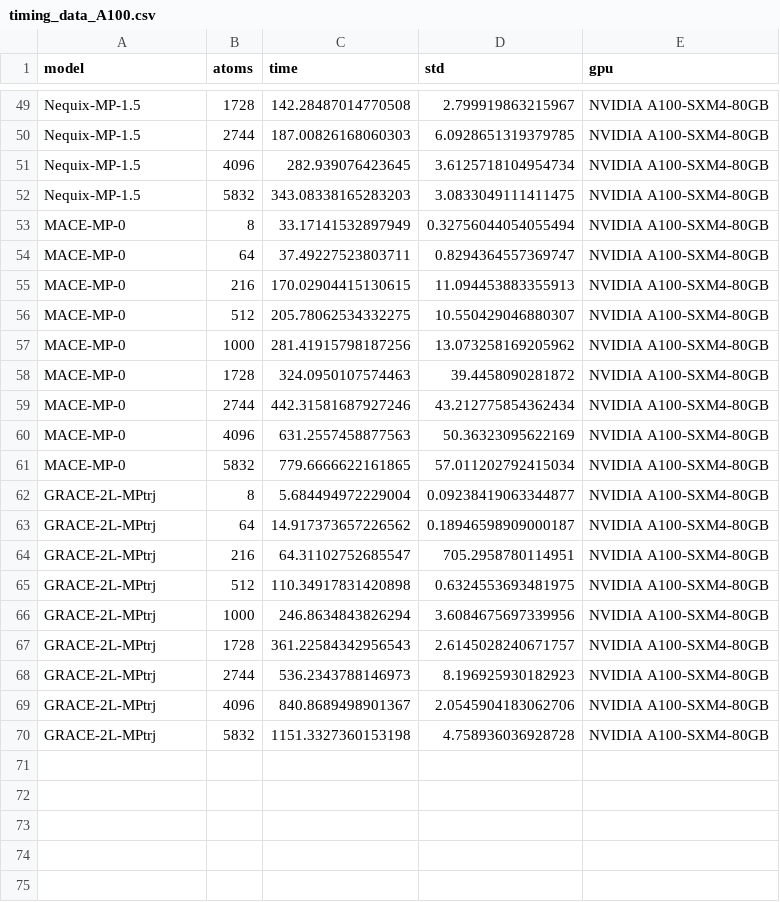
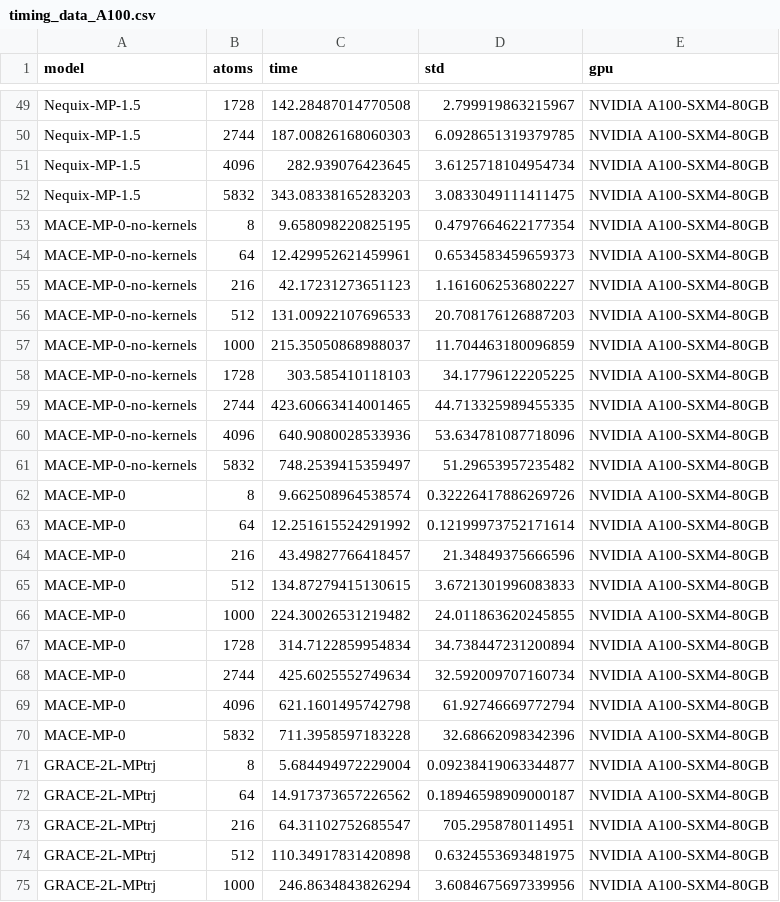
Before and after one commit to mitkotak/matbench-speed, a CSV file: data/timing_data_A100.csv, drawn as a sheet; only a part is shown, gaps mark what is left out; the shorter side is filled out with more unchanged rows.

Commit message:
added mace no kernel data

```diff
--- a/data/timing_data_A100.csv
+++ b/data/timing_data_A100.csv
@@ -52,11 +52,20 @@ Nequix-MP-1.5,4096,282.939076423645,3.6125718104954734,NVIDIA A100-SXM4-80GB
 Nequix-MP-1.5,5832,343.08338165283203,3.0833049111411475,NVIDIA A100-SXM4-80GB
-MACE-MP-0,8,33.17141532897949,0.32756044054055494,NVIDIA A100-SXM4-80GB
-MACE-MP-0,64,37.49227523803711,0.8294364557369747,NVIDIA A100-SXM4-80GB
-MACE-MP-0,216,170.02904415130615,11.094453883355913,NVIDIA A100-SXM4-80GB
-MACE-MP-0,512,205.78062534332275,10.550429046880307,NVIDIA A100-SXM4-80GB
-MACE-MP-0,1000,281.41915798187256,13.073258169205962,NVIDIA A100-SXM4-80GB
-MACE-MP-0,1728,324.0950107574463,39.4458090281872,NVIDIA A100-SXM4-80GB
-MACE-MP-0,2744,442.31581687927246,43.212775854362434,NVIDIA A100-SXM4-80GB
-MACE-MP-0,4096,631.2557458877563,50.36323095622169,NVIDIA A100-SXM4-80GB
-MACE-MP-0,5832,779.6666622161865,57.011202792415034,NVIDIA A100-SXM4-80GB
+MACE-MP-0-no-kernels,8,9.658098220825195,0.4797664622177354,NVIDIA A100-SXM4-80GB
+MACE-MP-0-no-kernels,64,12.429952621459961,0.6534583459659373,NVIDIA A100-SXM4-80GB
+MACE-MP-0-no-kernels,216,42.17231273651123,1.1616062536802227,NVIDIA A100-SXM4-80GB
+MACE-MP-0-no-kernels,512,131.00922107696533,20.708176126887203,NVIDIA A100-SXM4-80GB
+MACE-MP-0-no-kernels,1000,215.35050868988037,11.704463180096859,NVIDIA A100-SXM4-80GB
+MACE-MP-0-no-kernels,1728,303.585410118103,34.17796122205225,NVIDIA A100-SXM4-80GB
+MACE-MP-0-no-kernels,2744,423.60663414001465,44.713325989455335,NVIDIA A100-SXM4-80GB
+MACE-MP-0-no-kernels,4096,640.9080028533936,53.634781087718096,NVIDIA A100-SXM4-80GB
+MACE-MP-0-no-kernels,5832,748.2539415359497,51.29653957235482,NVIDIA A100-SXM4-80GB
+MACE-MP-0,8,9.662508964538574,0.32226417886269726,NVIDIA A100-SXM4-80GB
+MACE-MP-0,64,12.251615524291992,0.12199973752171614,NVIDIA A100-SXM4-80GB
+MACE-MP-0,216,43.49827766418457,21.34849375666596,NVIDIA A100-SXM4-80GB
+MACE-MP-0,512,134.87279415130615,3.6721301996083833,NVIDIA A100-SXM4-80GB
+MACE-MP-0,1000,224.30026531219482,24.011863620245855,NVIDIA A100-SXM4-80GB
+MACE-MP-0,1728,314.7122859954834,34.738447231200894,NVIDIA A100-SXM4-80GB
+MACE-MP-0,2744,425.6025552749634,32.592009707160734,NVIDIA A100-SXM4-80GB
+MACE-MP-0,4096,621.1601495742798,61.92746669772794,NVIDIA A100-SXM4-80GB
+MACE-MP-0,5832,711.3958597183228,32.68662098342396,NVIDIA A100-SXM4-80GB
 GRACE-2L-MPtrj,8,5.684494972229004,0.09238419063344877,NVIDIA A100-SXM4-80GB
```
Also changed, not shown: 1 other file.
